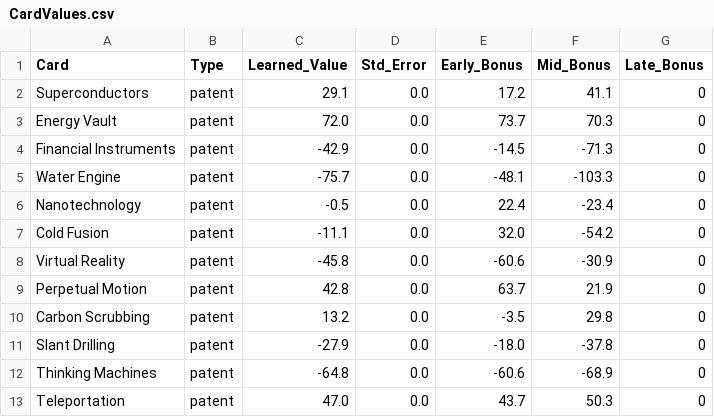
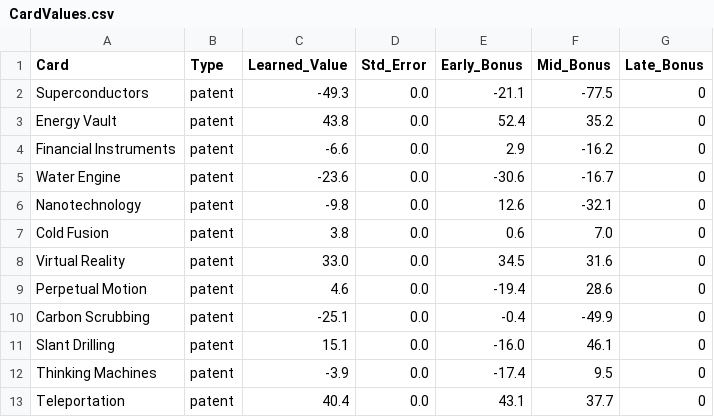
Before and after one commit to SorenJohnson/play-test-explorer, a CSV file: my_project/data/CardValues.csv, drawn as a sheet.

```diff
--- a/my_project/data/CardValues.csv
+++ b/my_project/data/CardValues.csv
@@ -1,13 +1,13 @@
 Card,Type,Learned_Value,Std_Error,Early_Bonus,Mid_Bonus,Late_Bonus
-Superconductors,patent,29.1,0.0,17.2,41.1,0
-Energy Vault,patent,72.0,0.0,73.7,70.3,0
-Financial Instruments,patent,-42.9,0.0,-14.5,-71.3,0
-Water Engine,patent,-75.7,0.0,-48.1,-103.3,0
-Nanotechnology,patent,-0.5,0.0,22.4,-23.4,0
-Cold Fusion,patent,-11.1,0.0,32.0,-54.2,0
-Virtual Reality,patent,-45.8,0.0,-60.6,-30.9,0
-Perpetual Motion,patent,42.8,0.0,63.7,21.9,0
-Carbon Scrubbing,patent,13.2,0.0,-3.5,29.8,0
-Slant Drilling,patent,-27.9,0.0,-18.0,-37.8,0
-Thinking Machines,patent,-64.8,0.0,-60.6,-68.9,0
-Teleportation,patent,47.0,0.0,43.7,50.3,0
+Superconductors,patent,-49.3,0.0,-21.1,-77.5,0
+Energy Vault,patent,43.8,0.0,52.4,35.2,0
+Financial Instruments,patent,-6.6,0.0,2.9,-16.2,0
+Water Engine,patent,-23.6,0.0,-30.6,-16.7,0
+Nanotechnology,patent,-9.8,0.0,12.6,-32.1,0
+Cold Fusion,patent,3.8,0.0,0.6,7.0,0
+Virtual Reality,patent,33.0,0.0,34.5,31.6,0
+Perpetual Motion,patent,4.6,0.0,-19.4,28.6,0
+Carbon Scrubbing,patent,-25.1,0.0,-0.4,-49.9,0
+Slant Drilling,patent,15.1,0.0,-16.0,46.1,0
+Thinking Machines,patent,-3.9,0.0,-17.4,9.5,0
+Teleportation,patent,40.4,0.0,43.1,37.7,0
```
Also changed, not shown: 1 other file.
